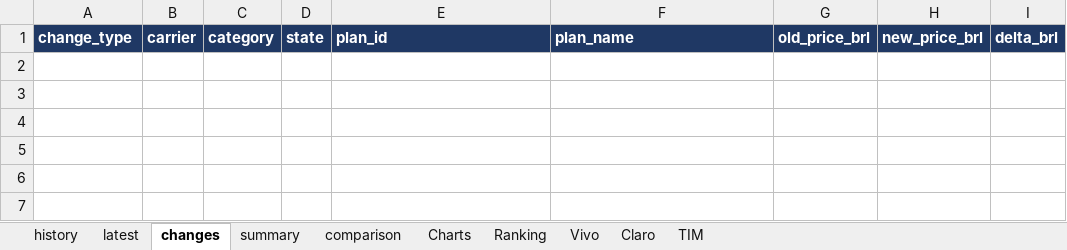
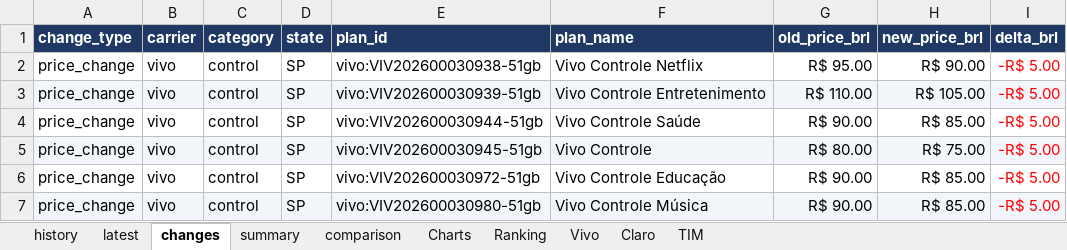
Before and after one commit to rafaelxoliver4-art/prompt-project-builder, an Excel workbook: projects/mobile-price-tracker/data/mobile_plans.xlsx, sheet changes, drawn as a sheet; values as stored, in another font and other column widths than the file's, no borders; the diff names each change by its address in the sheet, - before the commit and + after, or states it on an @@ line.

```diff
--- a/projects/mobile-price-tracker/data/mobile_plans.xlsx (sheet changes)
+++ b/projects/mobile-price-tracker/data/mobile_plans.xlsx (sheet changes)
+row 2: price_change | vivo | control | SP | vivo:VIV202600030938-51gb | Vivo Controle Netflix | R$ 95.00 | R$ 90.00 | -R$ 5.00
+row 3: price_change | vivo | control | SP | vivo:VIV202600030939-51gb | Vivo Controle Entretenimento | R$ 110.00 | R$ 105.00 | -R$ 5.00
+row 4: price_change | vivo | control | SP | vivo:VIV202600030944-51gb | Vivo Controle Saúde | R$ 90.00 | R$ 85.00 | -R$ 5.00
+row 5: price_change | vivo | control | SP | vivo:VIV202600030945-51gb | Vivo Controle | R$ 80.00 | R$ 75.00 | -R$ 5.00
+row 6: price_change | vivo | control | SP | vivo:VIV202600030972-51gb | Vivo Controle Educação | R$ 90.00 | R$ 85.00 | -R$ 5.00
+row 7: price_change | vivo | control | SP | vivo:VIV202600030980-51gb | Vivo Controle Música | R$ 90.00 | R$ 85.00 | -R$ 5.00
```
Also changed, not shown: sheet history, sheet latest, sheet comparison, sheet Charts, sheet Vivo, sheet Ranking, 1 more sheet, charts or pictures.
